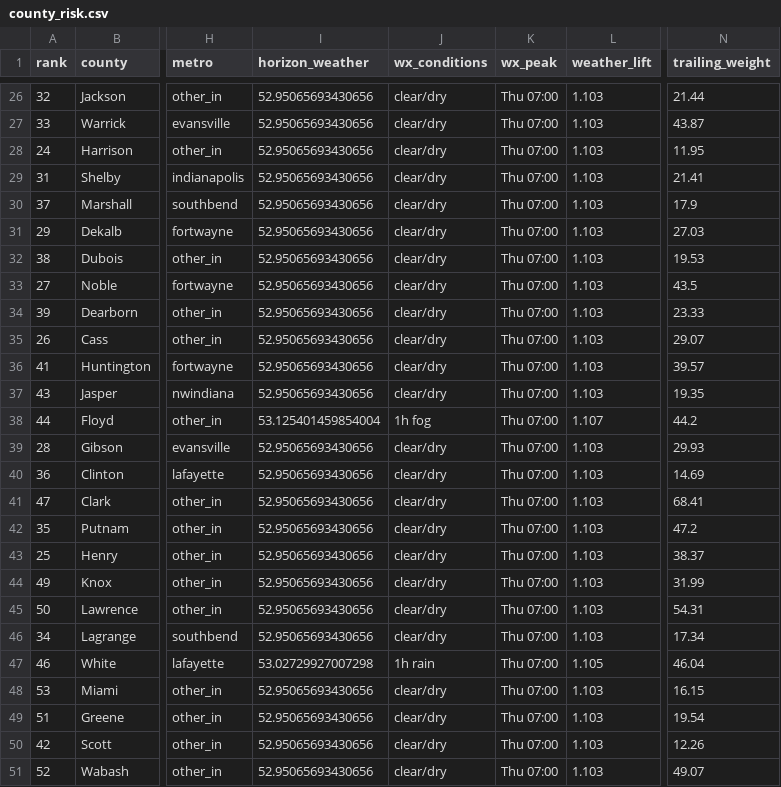
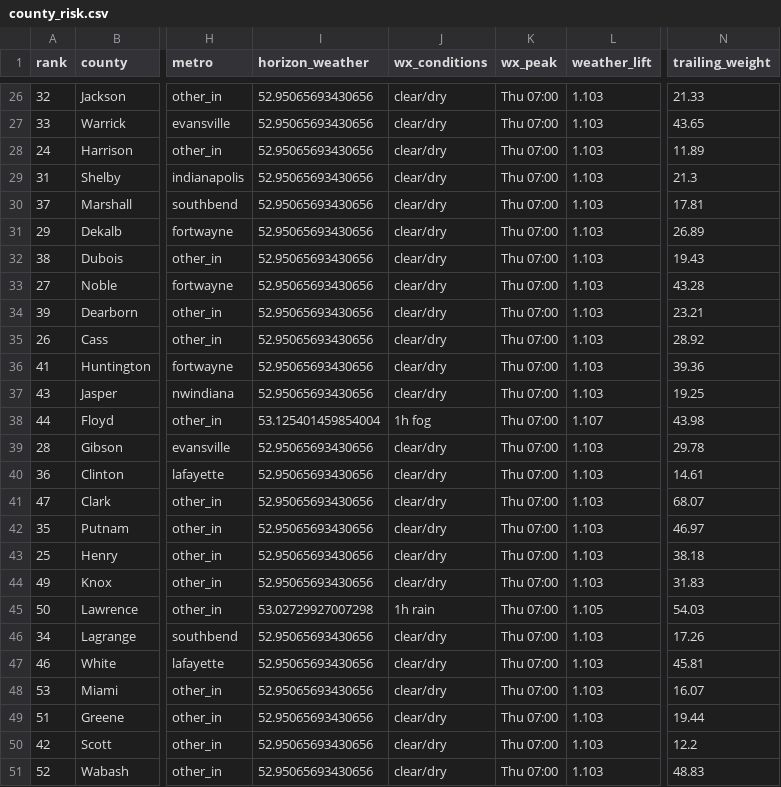
Before and after one commit to danielliu12/accident-forecaster, a CSV file: docs/county_risk.csv, drawn as a sheet; only a part is shown, gaps mark what is left out; the diff covers the shown part only; the diff names each change by its address in the sheet, - before the commit and + after, or states it on an @@ line.

```diff
--- a/docs/county_risk.csv
+++ b/docs/county_risk.csv
-N26 (trailing_weight): 21.44
+N26 (trailing_weight): 21.33
-N27 (trailing_weight): 43.87
+N27 (trailing_weight): 43.65
-N28 (trailing_weight): 11.95
+N28 (trailing_weight): 11.89
-N29 (trailing_weight): 21.41
+N29 (trailing_weight): 21.3
-N30 (trailing_weight): 17.9
+N30 (trailing_weight): 17.81
-N31 (trailing_weight): 27.03
+N31 (trailing_weight): 26.89
-N32 (trailing_weight): 19.53
+N32 (trailing_weight): 19.43
-N33 (trailing_weight): 43.5
+N33 (trailing_weight): 43.28
-N34 (trailing_weight): 23.33
+N34 (trailing_weight): 23.21
-N35 (trailing_weight): 29.07
+N35 (trailing_weight): 28.92
-N36 (trailing_weight): 39.57
+N36 (trailing_weight): 39.36
-N37 (trailing_weight): 19.35
+N37 (trailing_weight): 19.25
-N38 (trailing_weight): 44.2
+N38 (trailing_weight): 43.98
-N39 (trailing_weight): 29.93
+N39 (trailing_weight): 29.78
-N40 (trailing_weight): 14.69
+N40 (trailing_weight): 14.61
-N41 (trailing_weight): 68.41
+N41 (trailing_weight): 68.07
-N42 (trailing_weight): 47.2
+N42 (trailing_weight): 46.97
-N43 (trailing_weight): 38.37
+N43 (trailing_weight): 38.18
-N44 (trailing_weight): 31.99
+N44 (trailing_weight): 31.83
-I45 (horizon_weather): 52.95065693430656
+I45 (horizon_weather): 53.02729927007298
-J45 (wx_conditions): clear/dry
+J45 (wx_conditions): 1h rain
-L45 (weather_lift): 1.103
+L45 (weather_lift): 1.105
-N45 (trailing_weight): 54.31
+N45 (trailing_weight): 54.03
-N46 (trailing_weight): 17.34
+N46 (trailing_weight): 17.26
-I47 (horizon_weather): 53.02729927007298
+I47 (horizon_weather): 52.95065693430656
-J47 (wx_conditions): 1h rain
+J47 (wx_conditions): clear/dry
-L47 (weather_lift): 1.105
+L47 (weather_lift): 1.103
-N47 (trailing_weight): 46.04
+N47 (trailing_weight): 45.81
-N48 (trailing_weight): 16.15
+N48 (trailing_weight): 16.07
-N49 (trailing_weight): 19.54
+N49 (trailing_weight): 19.44
-N50 (trailing_weight): 12.26
+N50 (trailing_weight): 12.2
-N51 (trailing_weight): 49.07
+N51 (trailing_weight): 48.83
```
Also changed, not shown: 103 edited cells elsewhere in this file, docs/county_targets.csv, 6 other files.
